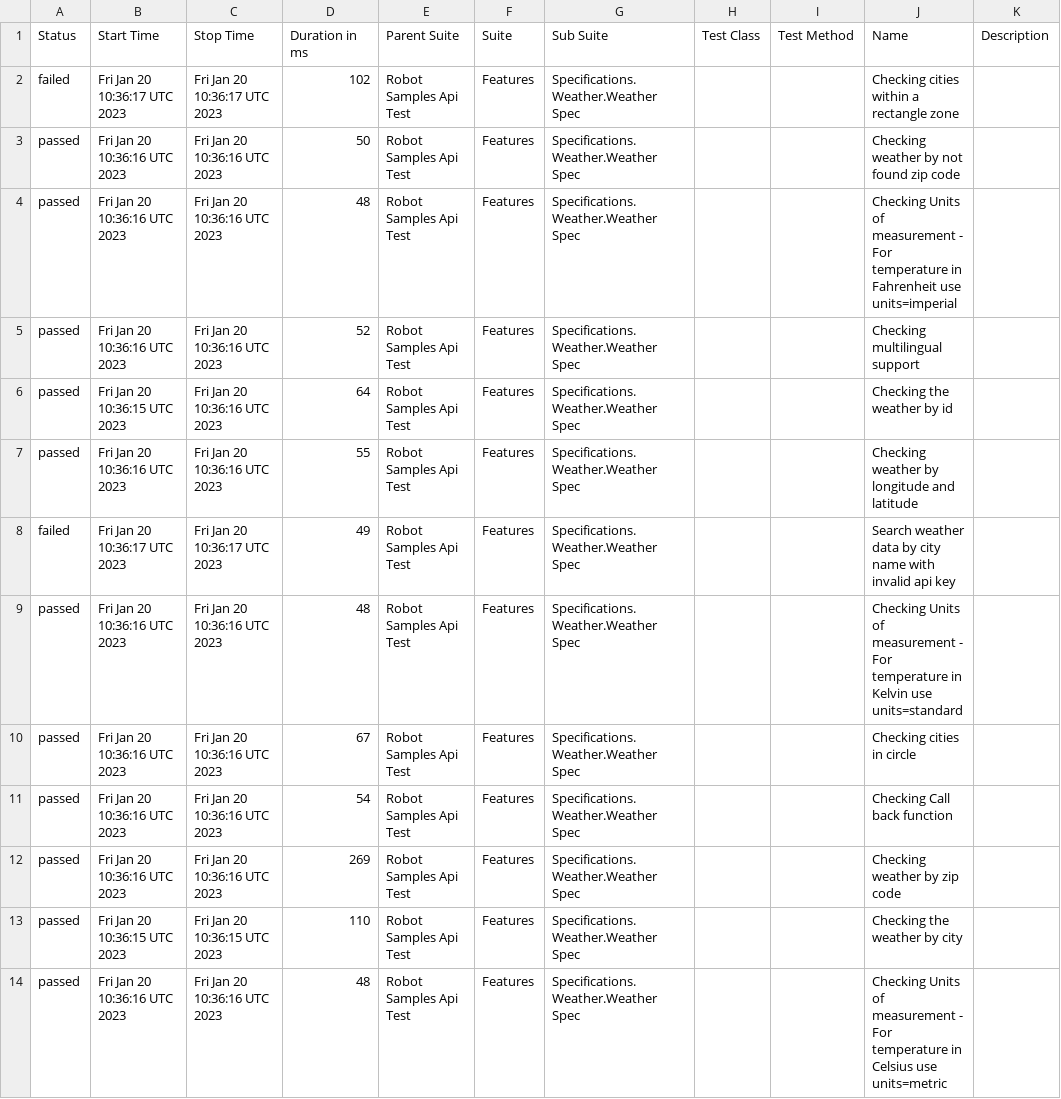
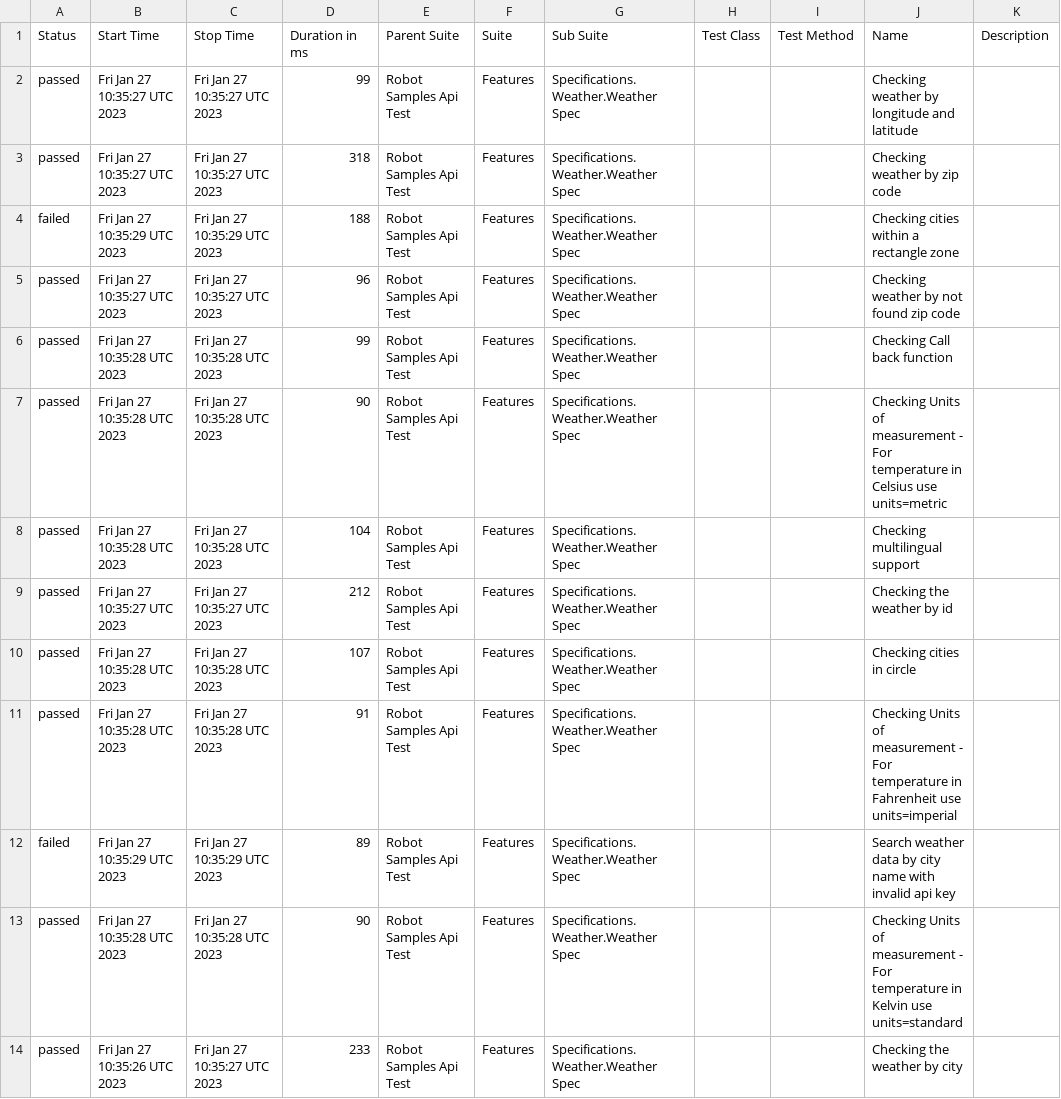
Before and after one commit to reinaldorossetti/robot_samples_api_test, a CSV file: allure-results/data/suites.csv, drawn as a sheet.

```diff
--- a/allure-results/data/suites.csv
+++ b/allure-results/data/suites.csv
@@ -1,14 +1,14 @@
 "Status","Start Time","Stop Time","Duration in ms","Parent Suite","Suite","Sub Suite","Test Class","Test Method","Name","Description"
-"failed","Fri Jan 20 10:36:17 UTC 2023","Fri Jan 20 10:36:17 UTC 2023","102","Robot Samples Api Test","Features","Specifications.Weather.Weather Spec","","","Checking cities within a rectangle zone",""
-"passed","Fri Jan 20 10:36:16 UTC 2023","Fri Jan 20 10:36:16 UTC 2023","50","Robot Samples Api Test","Features","Specifications.Weather.Weather Spec","","","Checking weather by not found zip code",""
-"passed","Fri Jan 20 10:36:16 UTC 2023","Fri Jan 20 10:36:16 UTC 2023","48","Robot Samples Api Test","Features","Specifications.Weather.Weather Spec","","","Checking Units of measurement - For temperature in Fahrenheit use units=imperial",""
-"passed","Fri Jan 20 10:36:16 UTC 2023","Fri Jan 20 10:36:16 UTC 2023","52","Robot Samples Api Test","Features","Specifications.Weather.Weather Spec","","","Checking multilingual support",""
-"passed","Fri Jan 20 10:36:15 UTC 2023","Fri Jan 20 10:36:16 UTC 2023","64","Robot Samples Api Test","Features","Specifications.Weather.Weather Spec","","","Checking the weather by id",""
-"passed","Fri Jan 20 10:36:16 UTC 2023","Fri Jan 20 10:36:16 UTC 2023","55","Robot Samples Api Test","Features","Specifications.Weather.Weather Spec","","","Checking weather by longitude and latitude",""
-"failed","Fri Jan 20 10:36:17 UTC 2023","Fri Jan 20 10:36:17 UTC 2023","49","Robot Samples Api Test","Features","Specifications.Weather.Weather Spec","","","Search weather data by city name with invalid api key",""
-"passed","Fri Jan 20 10:36:16 UTC 2023","Fri Jan 20 10:36:16 UTC 2023","48","Robot Samples Api Test","Features","Specifications.Weather.Weather Spec","","","Checking Units of measurement - For temperature in Kelvin use units=standard",""
-"passed","Fri Jan 20 10:36:16 UTC 2023","Fri Jan 20 10:36:16 UTC 2023","67","Robot Samples Api Test","Features","Specifications.Weather.Weather Spec","","","Checking cities in circle",""
-"passed","Fri Jan 20 10:36:16 UTC 2023","Fri Jan 20 10:36:16 UTC 2023","54","Robot Samples Api Test","Features","Specifications.Weather.Weather Spec","","","Checking Call back function",""
-"passed","Fri Jan 20 10:36:16 UTC 2023","Fri Jan 20 10:36:16 UTC 2023","269","Robot Samples Api Test","Features","Specifications.Weather.Weather Spec","","","Checking weather by zip code",""
-"passed","Fri Jan 20 10:36:15 UTC 2023","Fri Jan 20 10:36:15 UTC 2023","110","Robot Samples Api Test","Features","Specifications.Weather.Weather Spec","","","Checking the weather by city",""
-"passed","Fri Jan 20 10:36:16 UTC 2023","Fri Jan 20 10:36:16 UTC 2023","48","Robot Samples Api Test","Features","Specifications.Weather.Weather Spec","","","Checking Units of measurement - For temperature in Celsius use units=metric",""
+"passed","Fri Jan 27 10:35:27 UTC 2023","Fri Jan 27 10:35:27 UTC 2023","99","Robot Samples Api Test","Features","Specifications.Weather.Weather Spec","","","Checking weather by longitude and latitude",""
+"passed","Fri Jan 27 10:35:27 UTC 2023","Fri Jan 27 10:35:27 UTC 2023","318","Robot Samples Api Test","Features","Specifications.Weather.Weather Spec","","","Checking weather by zip code",""
+"failed","Fri Jan 27 10:35:29 UTC 2023","Fri Jan 27 10:35:29 UTC 2023","188","Robot Samples Api Test","Features","Specifications.Weather.Weather Spec","","","Checking cities within a rectangle zone",""
+"passed","Fri Jan 27 10:35:27 UTC 2023","Fri Jan 27 10:35:27 UTC 2023","96","Robot Samples Api Test","Features","Specifications.Weather.Weather Spec","","","Checking weather by not found zip code",""
+"passed","Fri Jan 27 10:35:28 UTC 2023","Fri Jan 27 10:35:28 UTC 2023","99","Robot Samples Api Test","Features","Specifications.Weather.Weather Spec","","","Checking Call back function",""
+"passed","Fri Jan 27 10:35:28 UTC 2023","Fri Jan 27 10:35:28 UTC 2023","90","Robot Samples Api Test","Features","Specifications.Weather.Weather Spec","","","Checking Units of measurement - For temperature in Celsius use units=metric",""
+"passed","Fri Jan 27 10:35:28 UTC 2023","Fri Jan 27 10:35:28 UTC 2023","104","Robot Samples Api Test","Features","Specifications.Weather.Weather Spec","","","Checking multilingual support",""
+"passed","Fri Jan 27 10:35:27 UTC 2023","Fri Jan 27 10:35:27 UTC 2023","212","Robot Samples Api Test","Features","Specifications.Weather.Weather Spec","","","Checking the weather by id",""
+"passed","Fri Jan 27 10:35:28 UTC 2023","Fri Jan 27 10:35:28 UTC 2023","107","Robot Samples Api Test","Features","Specifications.Weather.Weather Spec","","","Checking cities in circle",""
+"passed","Fri Jan 27 10:35:28 UTC 2023","Fri Jan 27 10:35:28 UTC 2023","91","Robot Samples Api Test","Features","Specifications.Weather.Weather Spec","","","Checking Units of measurement - For temperature in Fahrenheit use units=imperial",""
+"failed","Fri Jan 27 10:35:29 UTC 2023","Fri Jan 27 10:35:29 UTC 2023","89","Robot Samples Api Test","Features","Specifications.Weather.Weather Spec","","","Search weather data by city name with invalid api key",""
+"passed","Fri Jan 27 10:35:28 UTC 2023","Fri Jan 27 10:35:28 UTC 2023","90","Robot Samples Api Test","Features","Specifications.Weather.Weather Spec","","","Checking Units of measurement - For temperature in Kelvin use units=standard",""
+"passed","Fri Jan 27 10:35:26 UTC 2023","Fri Jan 27 10:35:27 UTC 2023","233","Robot Samples Api Test","Features","Specifications.Weather.Weather Spec","","","Checking the weather by city",""
```
Also changed, not shown: 44 other files.
